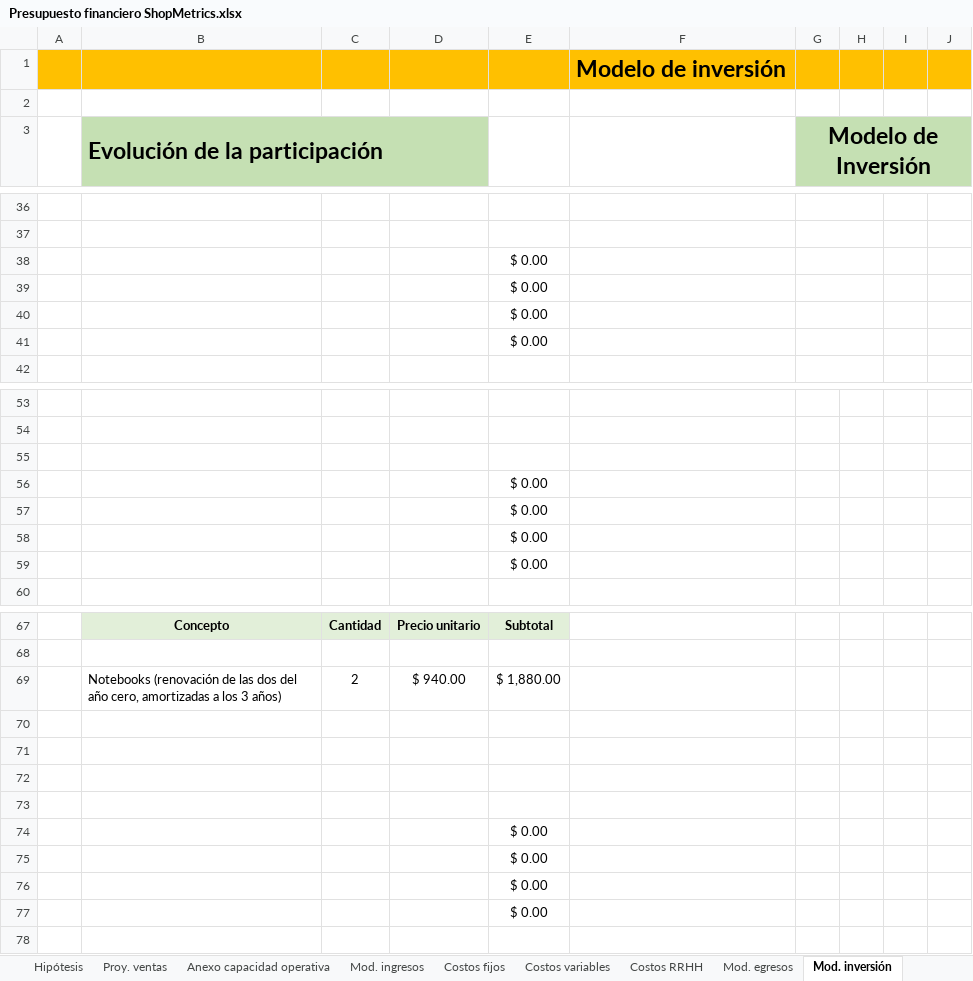
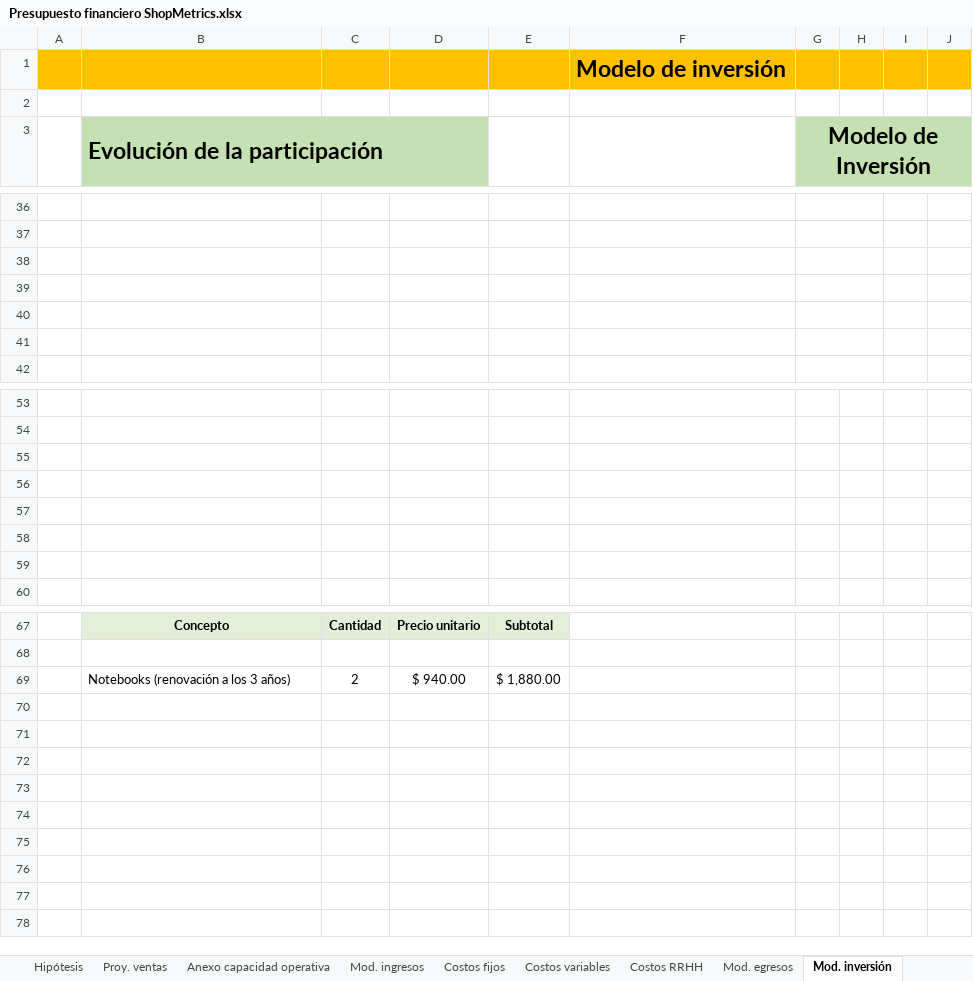
Before and after one commit to javieravellanedaa/ShopMetrics-Negocio, an Excel workbook: documento/Presupuesto financiero ShopMetrics.xlsx, sheet Mod. inversión, drawn as a sheet; only a part is shown, gaps mark what is left out; values as stored, in another font and other column widths than the file's, no borders; charts and pictures not drawn; the diff names each change by its address in the sheet, - before the commit and + after, or states it on an @@ line.

```diff
--- a/documento/Presupuesto financiero ShopMetrics.xlsx (sheet Mod. inversión)
+++ b/documento/Presupuesto financiero ShopMetrics.xlsx (sheet Mod. inversión)
-E38:E41: $ 0.00
+E38:E41: (empty)
-E56:E59: $ 0.00
+E56:E59: (empty)
-B69 (Evolución de la participación): Notebooks (renovación de las dos del año cero, amortizadas a los…
+B69 (Evolución de la participación): Notebooks (renovación a los…
-E74:E77: $ 0.00
+E74:E77: (empty)
```
Also changed, not shown: 4 other files.
